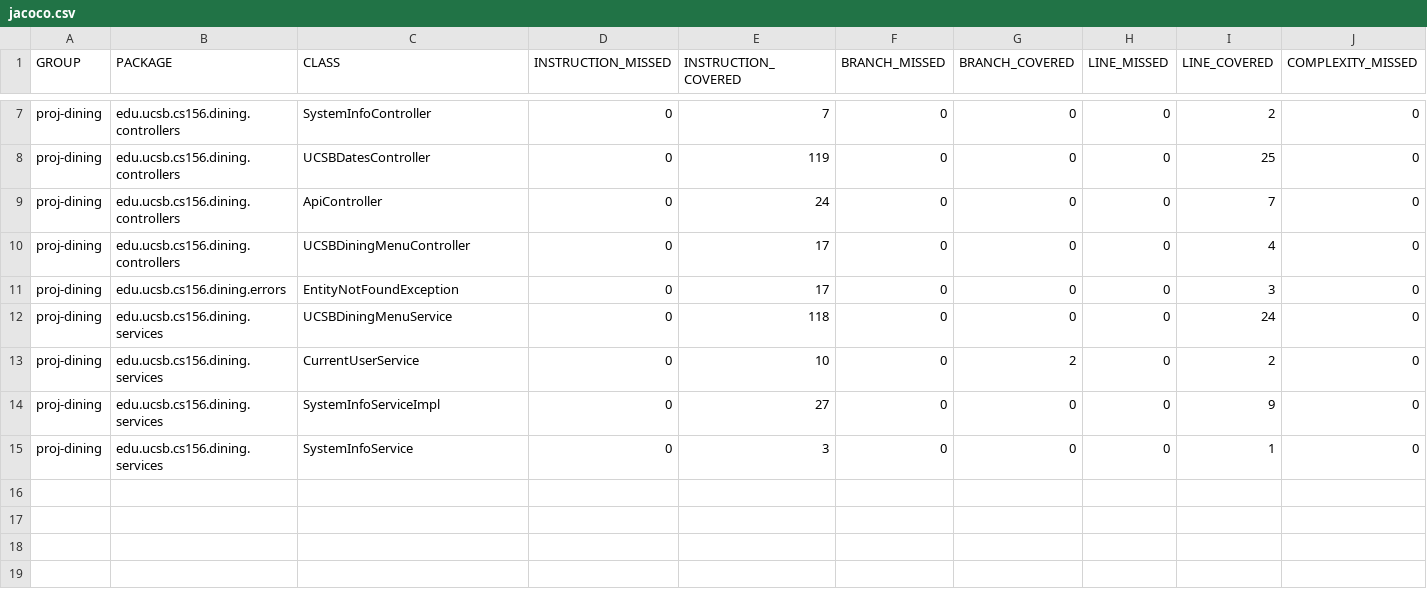
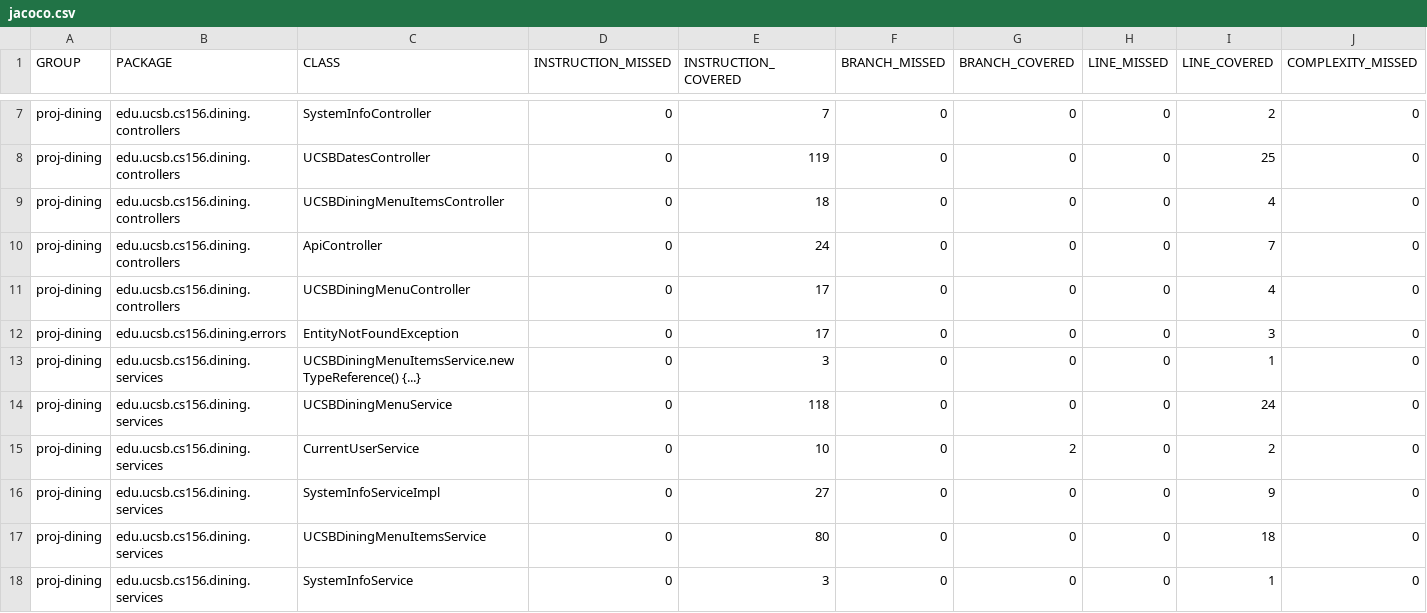
Before and after one commit to ucsb-cs156-f24/proj-dining-f24-16, a CSV file: jacoco/jacoco.csv, drawn as a sheet; only a part is shown, gaps mark what is left out; rows hold the shown columns only; the diff names each change by its address in the sheet, - before the commit and + after, or states it on an @@ line.

Commit message:
Deploying to gh-pages from @ ucsb-cs156-f24/proj-dining-f24-16@d9110164b7f2110187ea473dd328a0654b38d669 🚀

```diff
--- a/jacoco/jacoco.csv
+++ b/jacoco/jacoco.csv
+row 9: proj-dining | edu.ucsb.cs156.dining.controllers | UCSBDiningMenuItemsController | 0 | 18 | 0 | 0 | 0 | 4 | 0
+row 13: proj-dining | edu.ucsb.cs156.dining.services | UCSBDiningMenuItemsService.new TypeReference() {...} | 0 | 3 | 0 | 0 | 0 | 1 | 0
+row 17: proj-dining | edu.ucsb.cs156.dining.services | UCSBDiningMenuItemsService | 0 | 80 | 0 | 0 | 0 | 18 | 0
```
Also changed, not shown: 12 other files.
